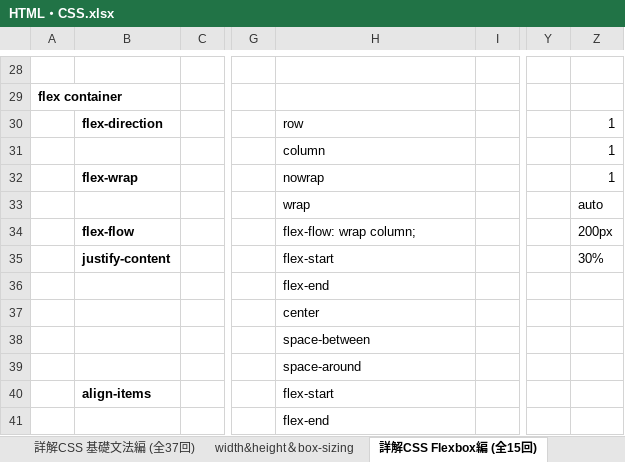
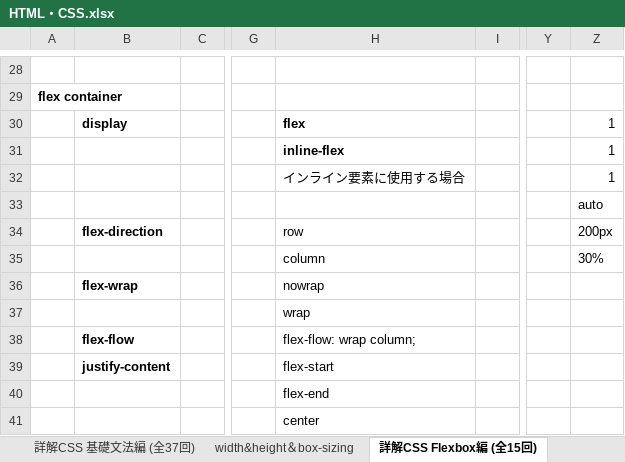
Before and after one commit to abdgonivich/NOTE, an Excel workbook: HTML・CSS.xlsx, sheet 詳解CSS Flexbox編 (全15回), drawn as a sheet; only a part is shown, gaps mark what is left out; the shorter side is filled out with more unchanged rows; values as stored, in another font and other column widths than the file's, no borders; charts and pictures not drawn; addresses are those after the commit; rows hold the shown columns only; the diff names each change by its address in the sheet, - before the commit and + after, or states it on an @@ line.

```diff
--- a/HTML・CSS.xlsx (sheet 詳解CSS Flexbox編 (全15回))
+++ b/HTML・CSS.xlsx (sheet 詳解CSS Flexbox編 (全15回))
-B30: flex-direction
+B30: display
-H30: row
+H30: flex
-H30:H31 bold: off
+H30:H31 bold: on
-H31: column
+H31: inline-flex
-B32: flex-wrap
+B32: (empty)
-H32: nowrap
+H32: インライン要素に使用する場合
-H33: wrap
+H33: (empty)
+row 34:  | flex-direction |  |  | row |  |  | 200px
+row 35:  |  |  |  | column |  |  | 30%
+row 36:  | flex-wrap |  |  | nowrap
+row 37:  |  |  |  | wrap
-Z38: 200px
+Z38: (empty)
-Z39: 30%
+Z39: (empty)
```
Also changed, not shown: sheet 詳解CSS 基礎文法編 (全37回), charts or pictures, 4 other files.
